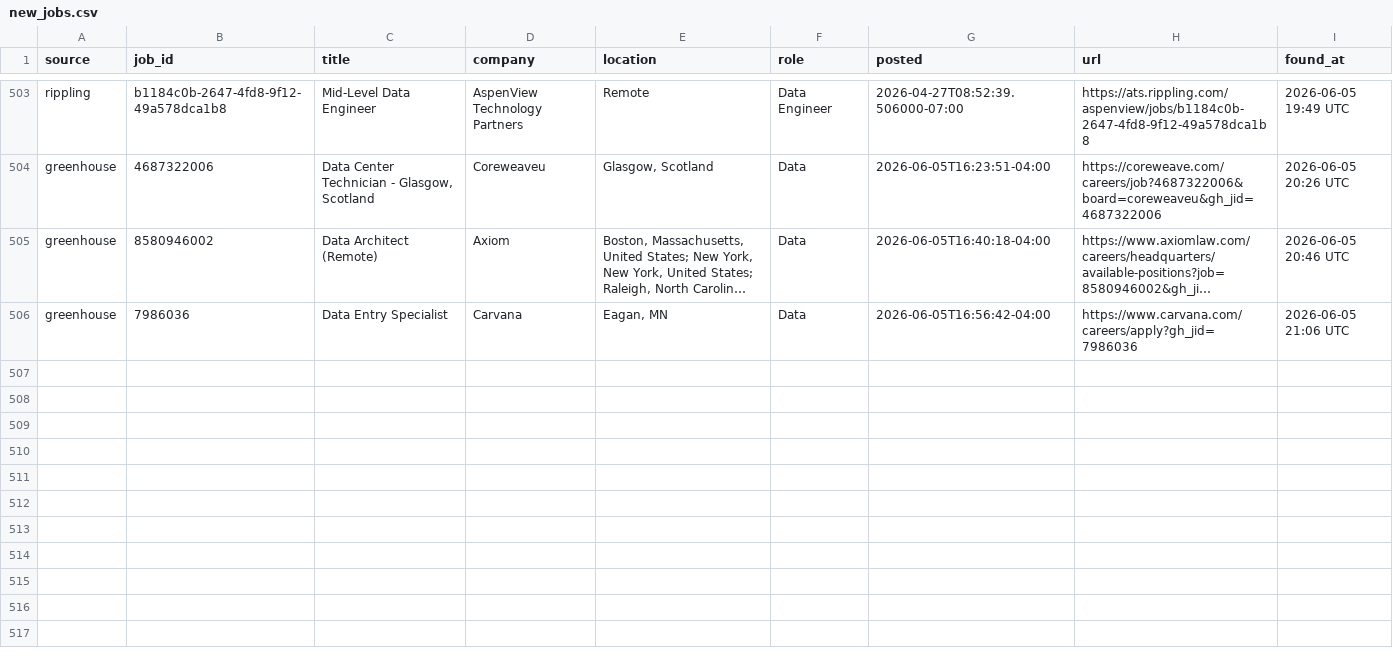
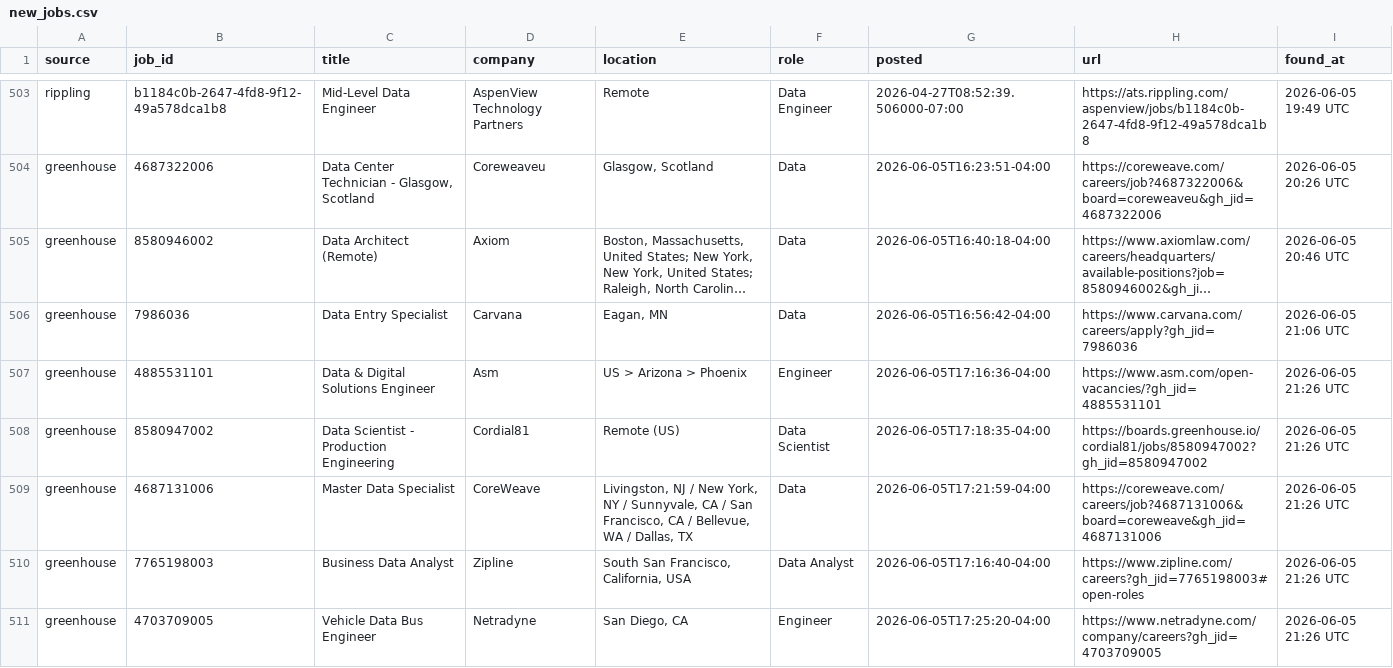
Before and after one commit to OzSpidey/Job_Automation, a CSV file: csv/new_jobs.csv, drawn as a sheet; only a part is shown, gaps mark what is left out; long unchanged cells end in …; the diff names each change by its address in the sheet, - before the commit and + after, or states it on an @@ line.

```diff
--- a/csv/new_jobs.csv
+++ b/csv/new_jobs.csv
+row 507: greenhouse | 4885531101 | Data & Digital Solutions Engineer | Asm | US > Arizona > Phoenix | Engineer | 2026-06-05T17:16:36-04:00 | https://www.asm.com/open-vacancies/?gh_jid=4885531101 | 2026-06-05 21:26 UTC
+row 508: greenhouse | 8580947002 | Data Scientist - Production Engineering | Cordial81 | Remote (US) | Data Scientist | 2026-06-05T17:18:35-04:00 | https://boards.greenhouse.io/cordial81/jobs/8580947002?gh_jid=8580947002 | 2026-06-05 21:26 UTC
+row 509: greenhouse | 4687131006 | Master Data Specialist | CoreWeave | Livingston, NJ / New York, NY / Sunnyvale, CA / San Francisco, CA / Bellevue, WA / Dallas, TX | Data | 2026-06-05T17:21:59-04:00 | https://coreweave.com/careers/job?4687131006&board=coreweave&gh_jid=4687131006 | 2026-06-05 21:26 UTC
+row 510: greenhouse | 7765198003 | Business Data Analyst | Zipline | South San Francisco, California, USA | Data Analyst | 2026-06-05T17:16:40-04:00 | https://www.zipline.com/careers?gh_jid=7765198003#open-roles | 2026-06-05 21:26 UTC
+row 511: greenhouse | 4703709005 | Vehicle Data Bus Engineer | Netradyne | San Diego, CA | Engineer | 2026-06-05T17:25:20-04:00 | https://www.netradyne.com/company/careers?gh_jid=4703709005 | 2026-06-05 21:26 UTC
```
Also changed, not shown: 1 other file.
